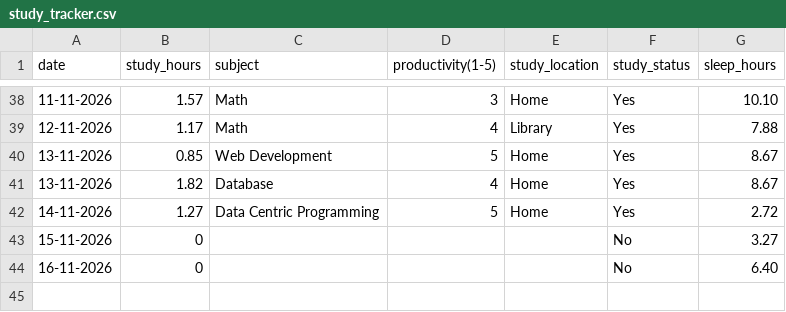
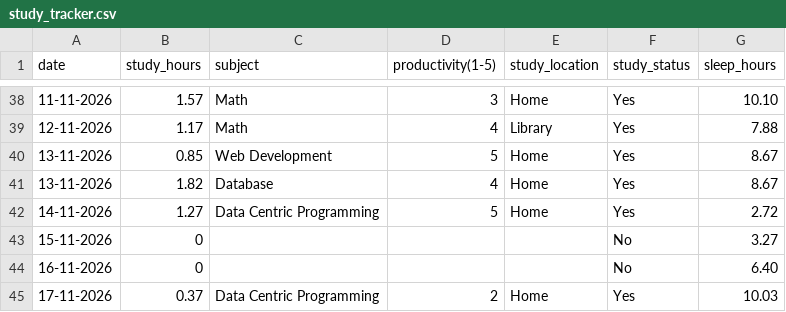
Before and after one commit to Askada21/dcp-assignment, a CSV file: data/study_tracker.csv, drawn as a sheet; only a part is shown, gaps mark what is left out.

Commit message:
Add day 33

```diff
--- a/data/study_tracker.csv
+++ b/data/study_tracker.csv
@@ -44 +44,2 @@ date,study_hours,subject,productivity(1-5),study_location,study_status,sleep_hou
 16-11-2026,0,,,,No,6.40
+17-11-2026,0.37,Data Centric Programming,2,Home,Yes,10.03
```
